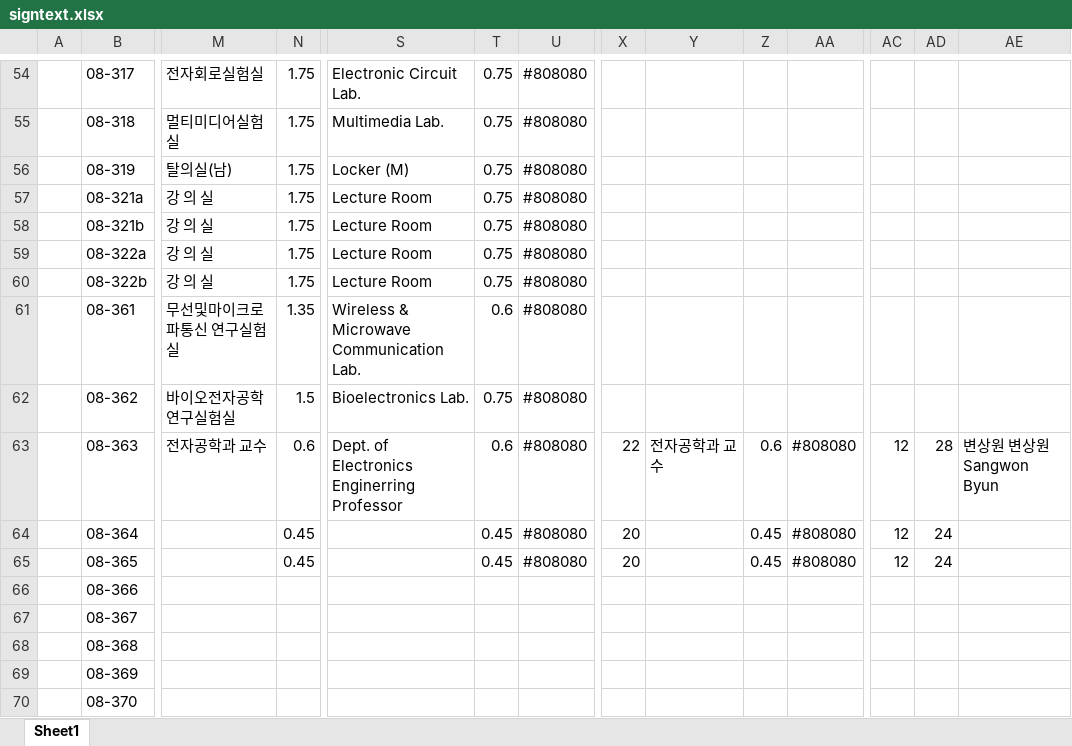
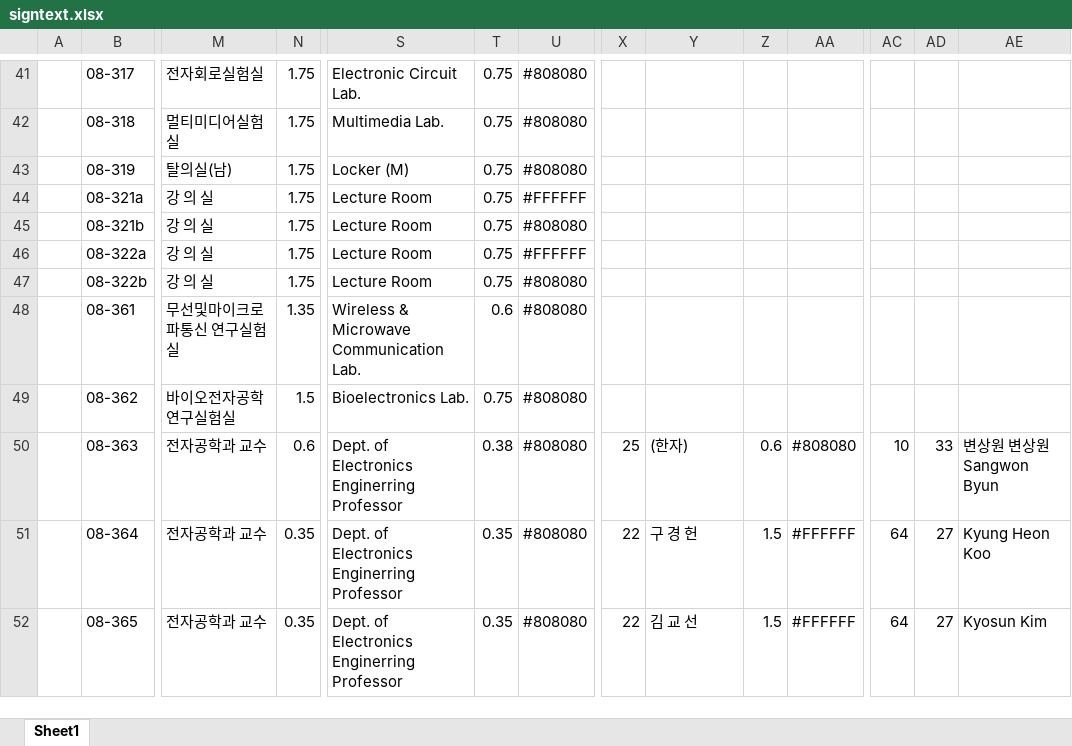
Before and after one commit to GoldenMine0502/INUModelLoader, an Excel workbook: src/main/resources/assets/inumodelloader/signs/signtext.xlsx, sheet Sheet1, drawn as a sheet; only a part is shown, gaps mark what is left out; values as stored, in another font and other column widths than the file's, no borders; removed rows and columns are numbered as before the commit, all else as after; rows hold the shown columns only; the diff covers the shown part only; the diff names each change by its address in the sheet, - before the commit and + after, or states it on an @@ line.

```diff
--- a/src/main/resources/assets/inumodelloader/signs/signtext.xlsx (sheet Sheet1)
+++ b/src/main/resources/assets/inumodelloader/signs/signtext.xlsx (sheet Sheet1)
-U44: #808080
+U44: #FFFFFF
-U46: #808080
+U46: #FFFFFF
-T50: 0.6
+T50: 0.38
-X50: 22
+X50: 25
-Y50: 전자공학과 교수
+Y50: (한자)
-AC50: 12
+AC50: 10
-AD50: 28
+AD50: 33
-M51:M52: (empty)
+M51:M52: 전자공학과 교수
-N51:N52: 0.45
+N51:N52: 0.35
-S51:S52: (empty)
+S51:S52: Dept. of Electronics Enginerring Professor
-T51:T52: 0.45
+T51:T52: 0.35
-X51:X52: 20
+X51:X52: 22
-Y51: (empty)
+Y51: 구 경 헌
-Z51:Z52: 0.45
+Z51:Z52: 1.5
-AA51:AA52: #808080
+AA51:AA52: #FFFFFF
-AC51:AC52: 12
+AC51:AC52: 64
-AD51:AD52: 24
+AD51:AD52: 27
-AE51: (empty)
+AE51: Kyung Heon Koo
-Y52: (empty)
+Y52: 김 교 선
-AE52: (empty)
+AE52: Kyosun Kim
-row 66:  | 08-366
-row 67:  | 08-367
-row 68:  | 08-368
-row 69:  | 08-369
-row 70:  | 08-370
```
Also changed, not shown: 43 added rows, 24 removed rows, 11 moved rows and 18 edited cells elsewhere in this sheet, 2 other files.
